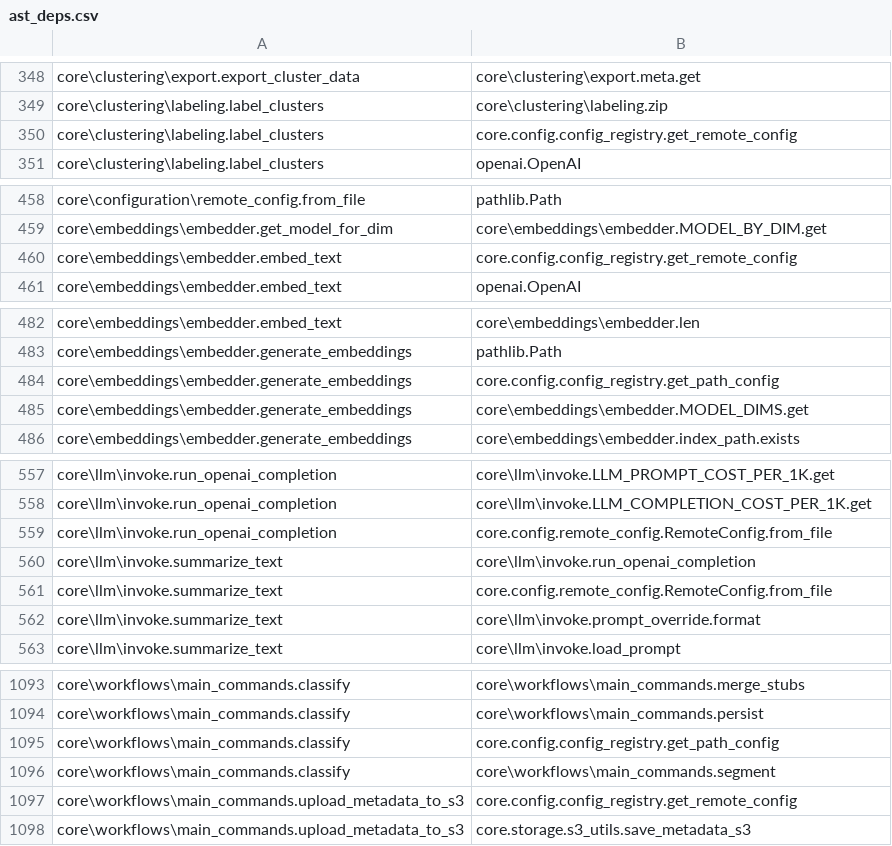
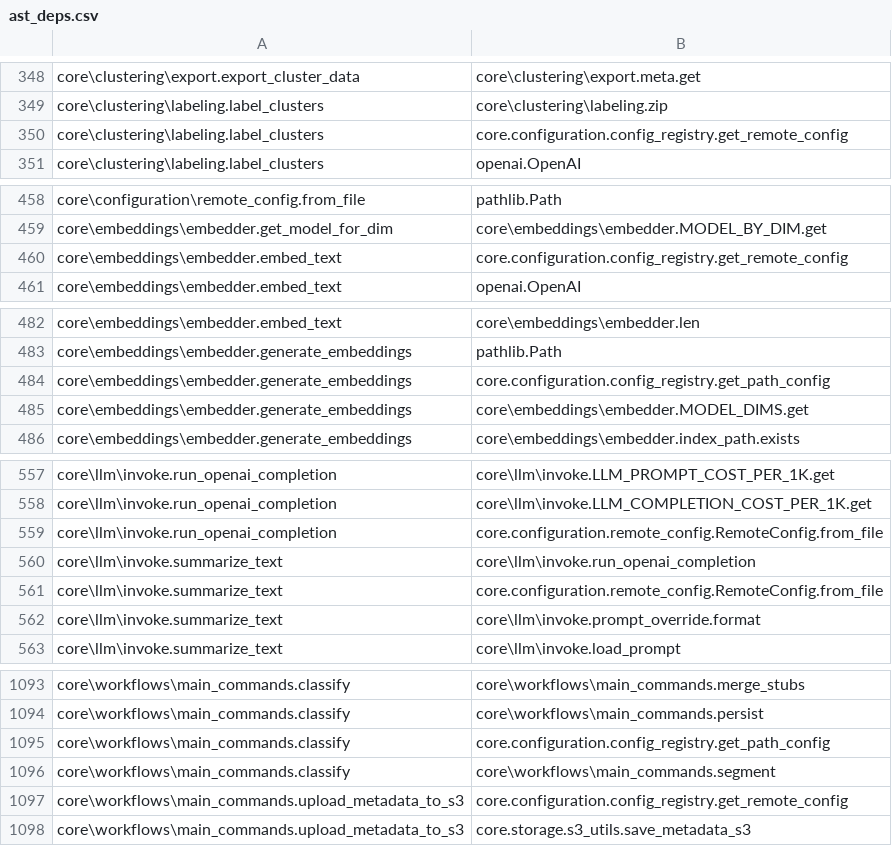
Before and after one commit to eraevous/Cognitive-Scaffolding, a CSV file: ast_deps.csv, drawn as a sheet; only a part is shown, gaps mark what is left out; the diff covers the shown part only.

Commit message:
Refactor: finalize Trace A schema config consolidation
- Audited all modules for legacy schema references

- Regenerated purpose and intent documentation

- Expanded tests for idempotent config behavior

- Added lint guardrail for purpose/AST drift

```diff
--- a/ast_deps.csv
+++ b/ast_deps.csv
@@ -349,3 +349,3 @@ core\clustering\export.export_cluster_data,core\clustering\export.meta.get
 core\clustering\labeling.label_clusters,core\clustering\labeling.zip
-core\clustering\labeling.label_clusters,core.config.config_registry.get_remote_config
+core\clustering\labeling.label_clusters,core.configuration.config_registry.get_remote_config
 core\clustering\labeling.label_clusters,openai.OpenAI
@@ -459,3 +459,3 @@ core\configuration\remote_config.from_file,pathlib.Path
 core\embeddings\embedder.get_model_for_dim,core\embeddings\embedder.MODEL_BY_DIM.get
-core\embeddings\embedder.embed_text,core.config.config_registry.get_remote_config
+core\embeddings\embedder.embed_text,core.configuration.config_registry.get_remote_config
 core\embeddings\embedder.embed_text,openai.OpenAI
@@ -483,3 +483,3 @@ core\embeddings\embedder.embed_text,core\embeddings\embedder.len
 core\embeddings\embedder.generate_embeddings,pathlib.Path
-core\embeddings\embedder.generate_embeddings,core.config.config_registry.get_path_config
+core\embeddings\embedder.generate_embeddings,core.configuration.config_registry.get_path_config
 core\embeddings\embedder.generate_embeddings,core\embeddings\embedder.MODEL_DIMS.get
@@ -558,5 +558,5 @@ core\llm\invoke.run_openai_completion,core\llm\invoke.LLM_PROMPT_COST_PER_1K.get
 core\llm\invoke.run_openai_completion,core\llm\invoke.LLM_COMPLETION_COST_PER_1K.get
-core\llm\invoke.run_openai_completion,core.config.remote_config.RemoteConfig.from_file
+core\llm\invoke.run_openai_completion,core.configuration.remote_config.RemoteConfig.from_file
 core\llm\invoke.summarize_text,core\llm\invoke.run_openai_completion
-core\llm\invoke.summarize_text,core.config.remote_config.RemoteConfig.from_file
+core\llm\invoke.summarize_text,core.configuration.remote_config.RemoteConfig.from_file
 core\llm\invoke.summarize_text,core\llm\invoke.prompt_override.format
@@ -1094,5 +1094,5 @@ core\workflows\main_commands.classify,core\workflows\main_commands.merge_stubs
 core\workflows\main_commands.classify,core\workflows\main_commands.persist
-core\workflows\main_commands.classify,core.config.config_registry.get_path_config
+core\workflows\main_commands.classify,core.configuration.config_registry.get_path_config
 core\workflows\main_commands.classify,core\workflows\main_commands.segment
-core\workflows\main_commands.upload_metadata_to_s3,core.config.config_registry.get_remote_config
+core\workflows\main_commands.upload_metadata_to_s3,core.configuration.config_registry.get_remote_config
 core\workflows\main_commands.upload_metadata_to_s3,core.storage.s3_utils.save_metadata_s3
```
Also changed, not shown: 17 edited cells elsewhere in this file, 21 other files.
